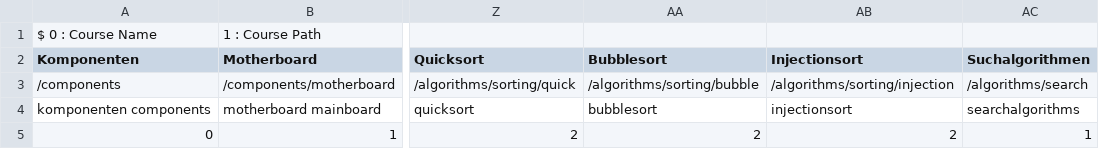
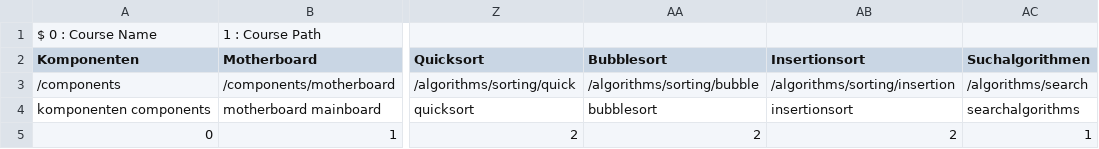
Before and after one commit to DominicWuest/Maturaarbeit, a CSV file: data/courses.csv, drawn as a sheet; only a part is shown, gaps mark what is left out; the diff names each change by its address in the sheet, - before the commit and + after, or states it on an @@ line.

Commit message:
Insertion sort (#64)
* Added basic files and fixed name

* Added basic text

* Added basic foundation for site

* Finished animation

* Fixed animation recreating pipes-array when the animation is played for the first time

* Added example code

* Finished text

```diff
--- a/data/courses.csv
+++ b/data/courses.csv
-AB2: Injectionsort
+AB2: Insertionsort
-AB3 (Insertionsort): /algorithms/sorting/injection
+AB3 (Insertionsort): /algorithms/sorting/insertion
-AB4 (Insertionsort): injectionsort
+AB4 (Insertionsort): insertionsort
```
Also changed, not shown: 4 other files.
